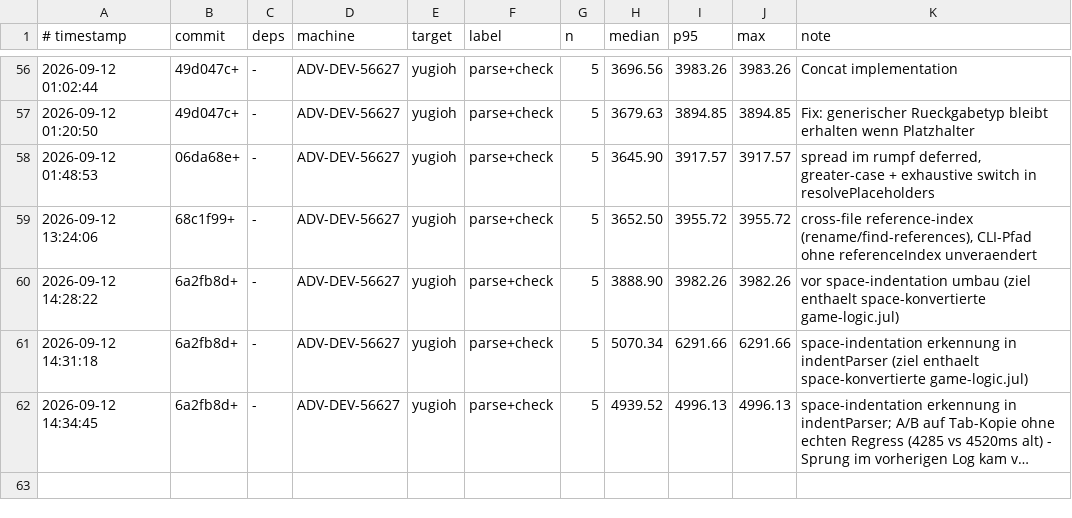
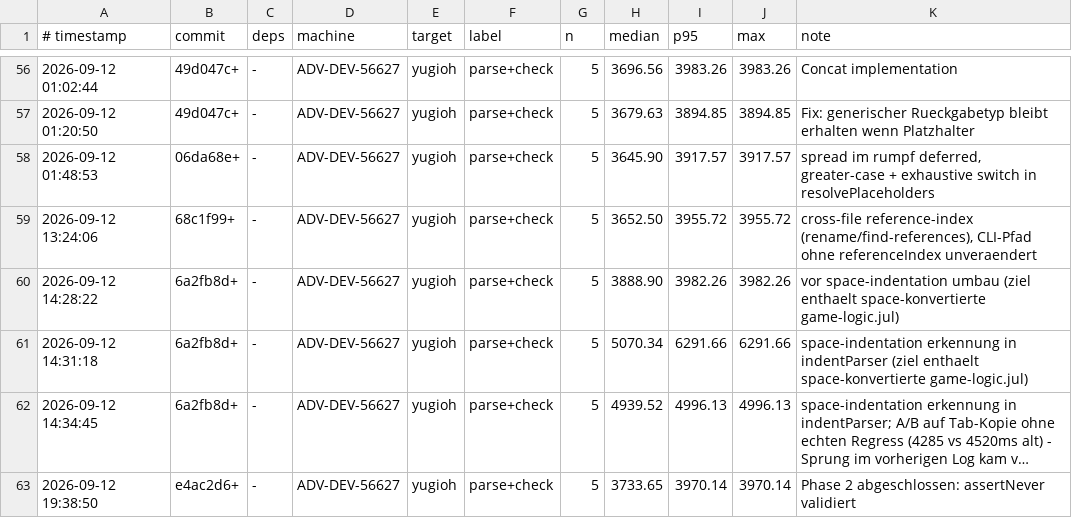
Before and after one commit to JulianXander/jul-compiler, a TSV file: scripts/bench-log-compiler.tsv, drawn as a sheet; only a part is shown, gaps mark what is left out; long unchanged cells end in …; the diff names each change by its address in the sheet, - before the commit and + after, or states it on an @@ line.

Commit message:
improve checker

```diff
--- a/scripts/bench-log-compiler.tsv
+++ b/scripts/bench-log-compiler.tsv
+row 63: 2026-09-12 19:38:50 | e4ac2d6+ | - | ADV-DEV-56627 | yugioh | parse+check | 5 | 3733.65 | 3970.14 | 3970.14 | Phase 2 abgeschlossen: assertNever validiert
```
Also changed, not shown: 3 other files.
